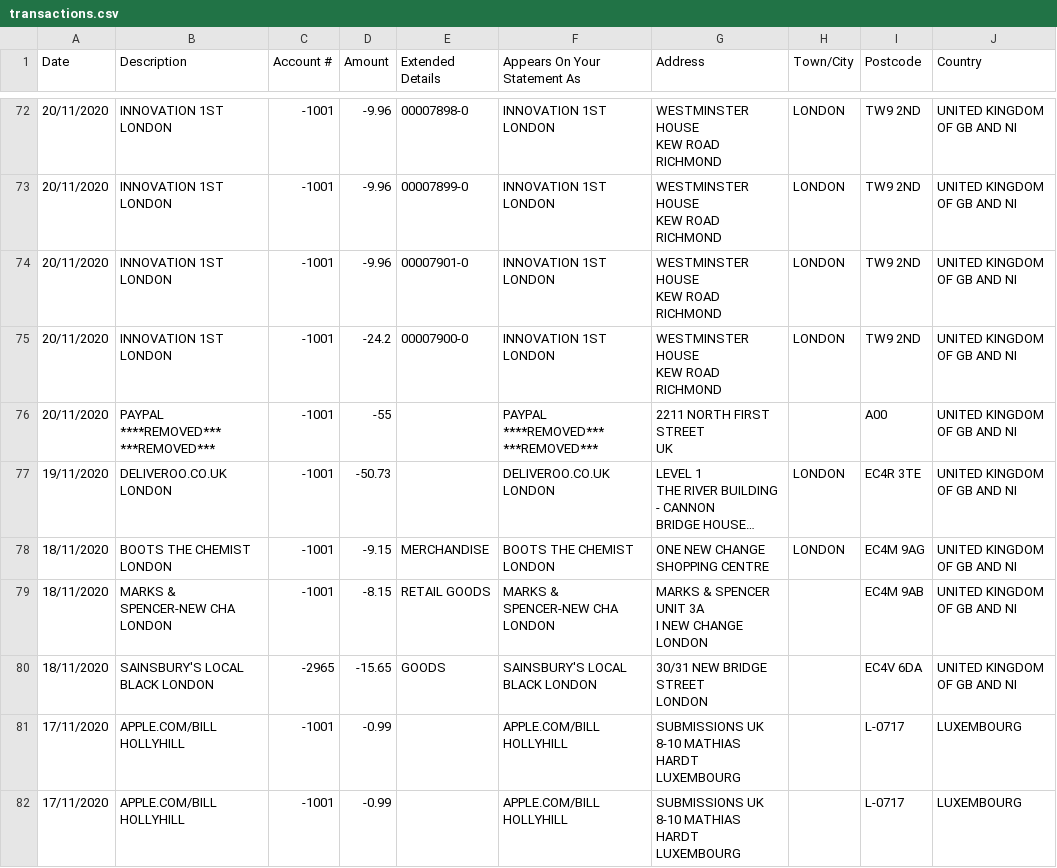
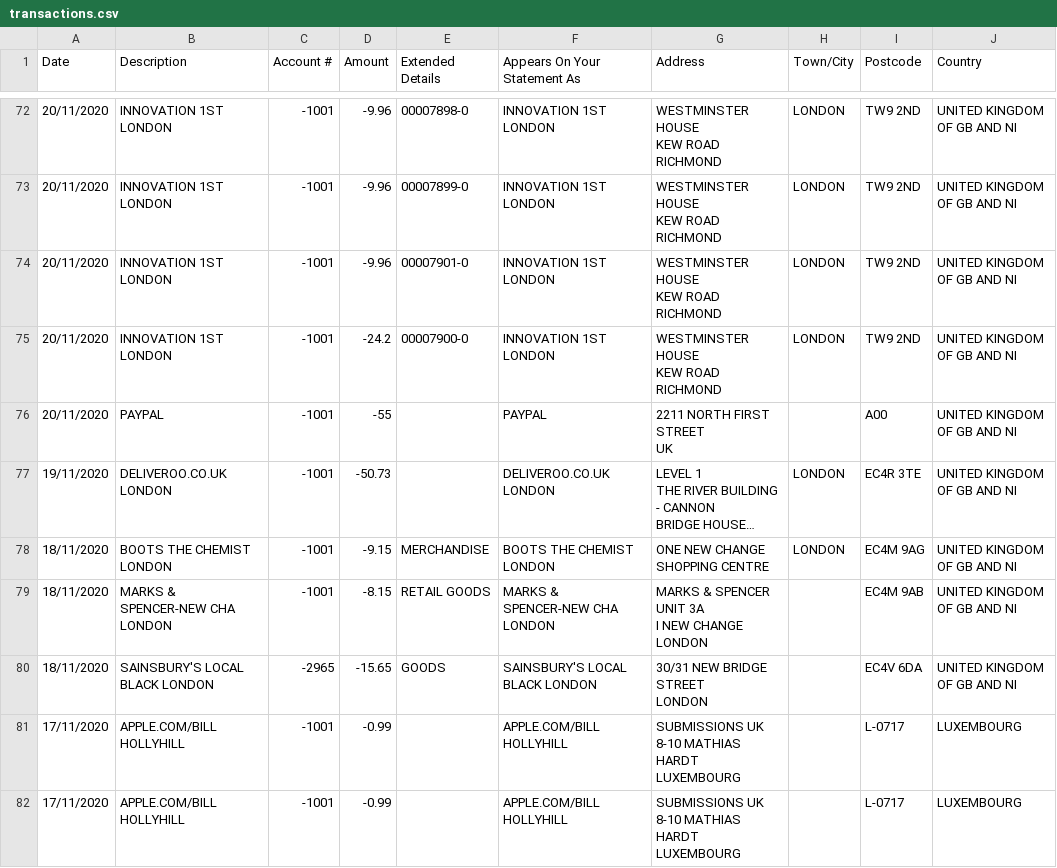
Before and after one commit to robzwolf/major-league-forecasting, a CSV file: data/transactions.csv, drawn as a sheet; only a part is shown, gaps mark what is left out; long unchanged cells end in …; the diff names each change by its address in the sheet, - before the commit and + after, or states it on an @@ line.

Commit message:
Clean-ups

```diff
--- a/data/transactions.csv
+++ b/data/transactions.csv
-B76 (Description): PAYPAL ****REMOVED*** ***REMOVED***
+B76 (Description): PAYPAL
-F76 (Appears On Your Statement As): PAYPAL ****REMOVED*** ***REMOVED***
+F76 (Appears On Your Statement As): PAYPAL
```
